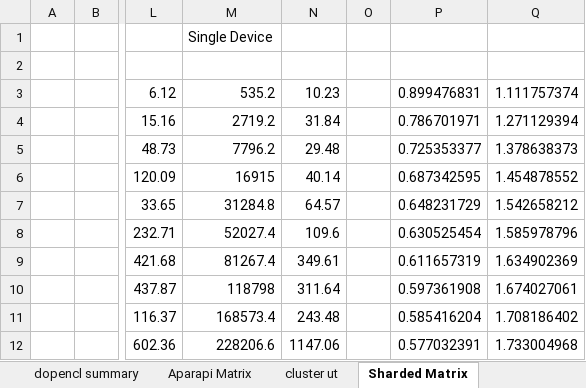
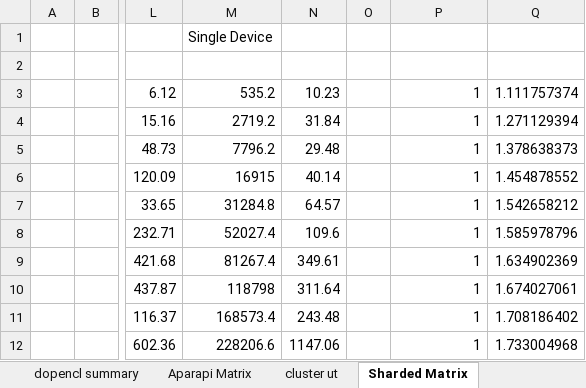
Before and after one commit to florianroesler/dynamo_thesis, an Excel workbook: benchmarks.xlsx, sheet Sharded Matrix, drawn as a sheet; only a part is shown, gaps mark what is left out; values as stored, in another font and other column widths than the file's, no borders; the diff names each change by its address in the sheet, - before the commit and + after, or states it on an @@ line.

```diff
--- a/benchmarks.xlsx (sheet Sharded Matrix)
+++ b/benchmarks.xlsx (sheet Sharded Matrix)
-P3: 0.899476831
+P3: 1
-P4: 0.786701971
+P4: 1
-P5: 0.725353377
+P5: 1
-P6: 0.687342595
+P6: 1
-P7: 0.648231729
+P7: 1
-P8: 0.630525454
+P8: 1
-P9: 0.611657319
+P9: 1
-P10: 0.597361908
+P10: 1
-P11: 0.585416204
+P11: 1
-P12: 0.577032391
+P12: 1
```
Also changed, not shown: sheet dopencl summary, other sheet tabs, 4 other files.
